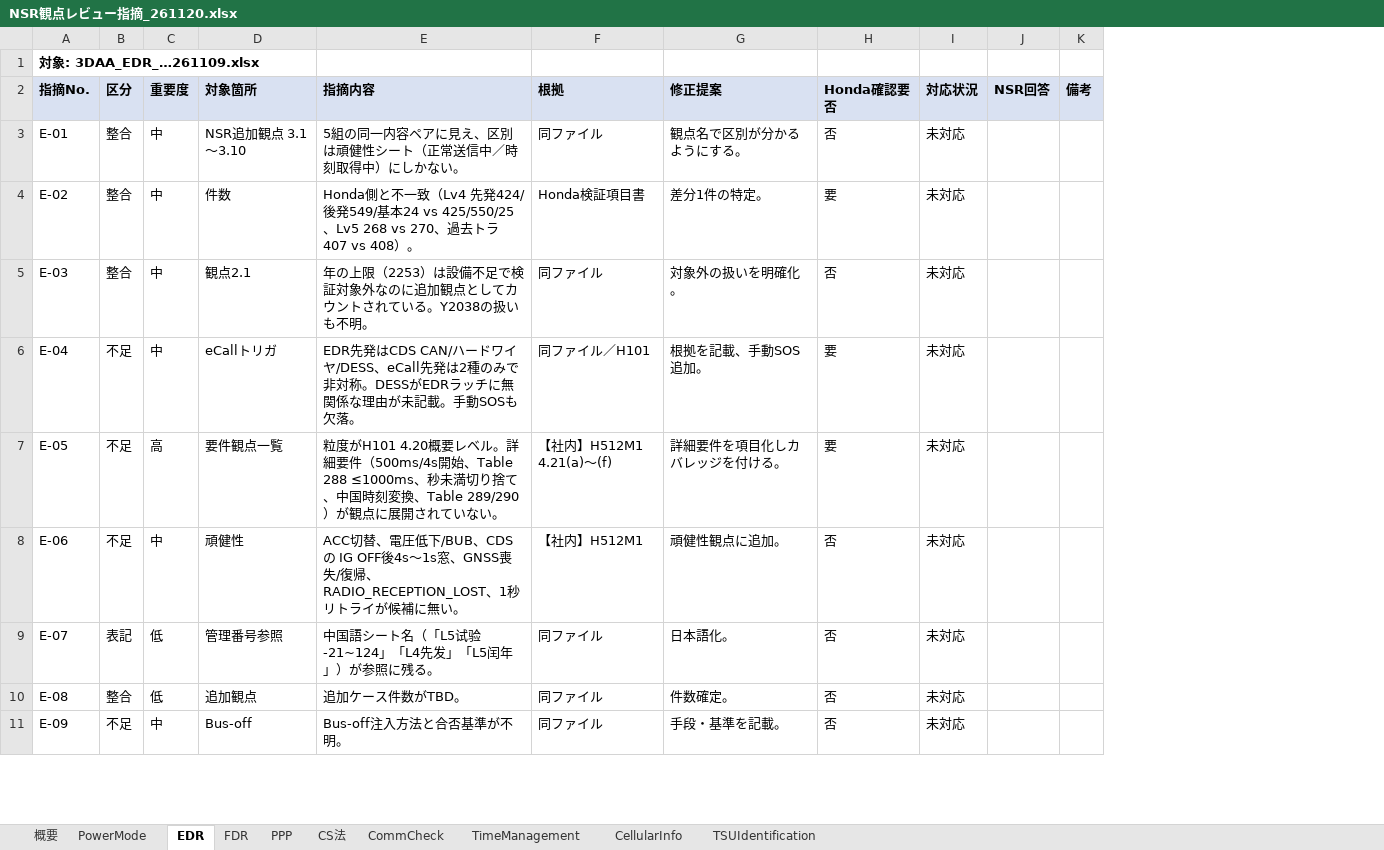
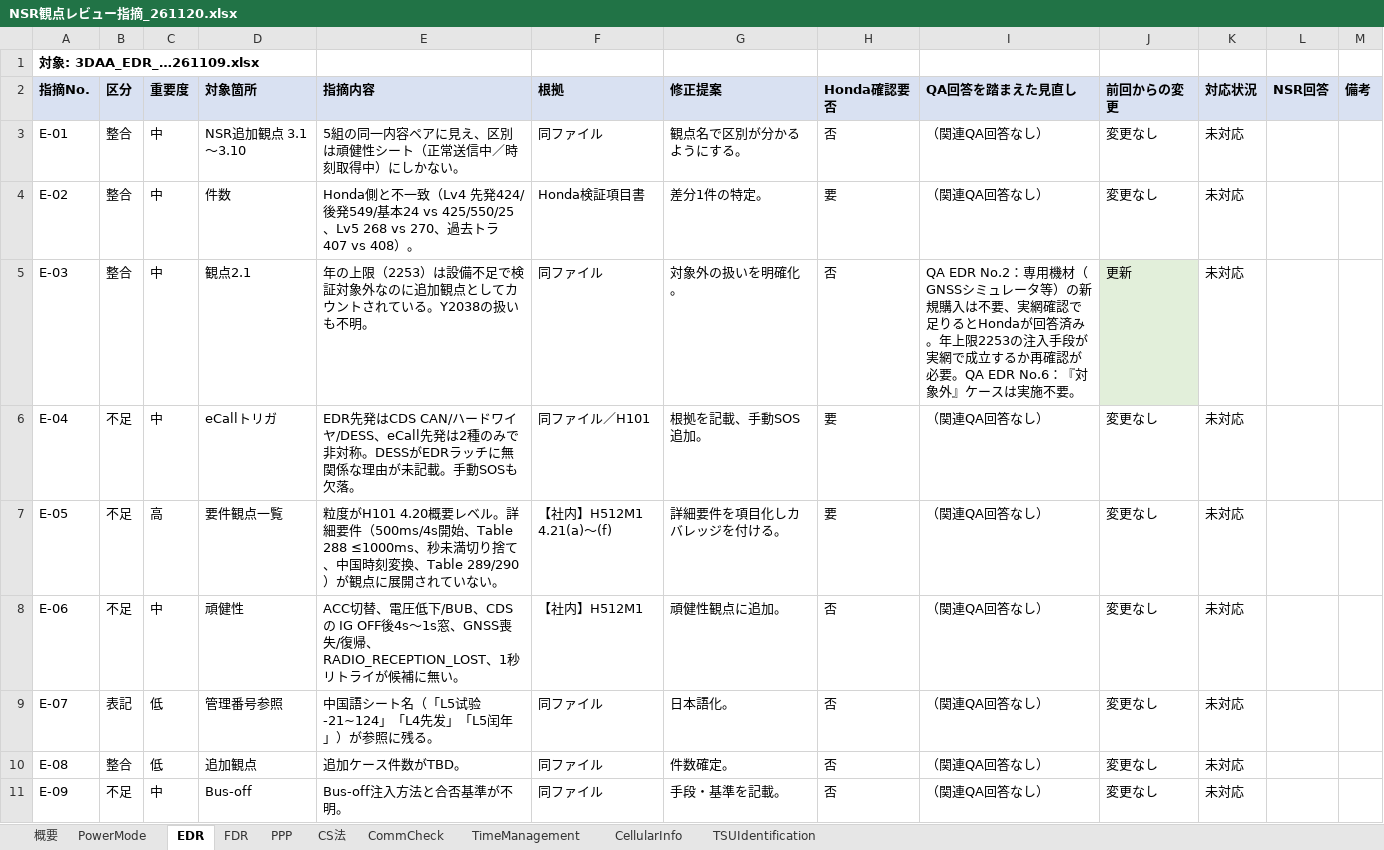
Before and after one commit to HoriikeYoshiteru/my-project, an Excel workbook: QA回答案/NSR観点レビュー指摘_261120.xlsx, sheet EDR, drawn as a sheet; only a part is shown; values as stored, in another font and other column widths than the file's, no borders; the diff covers the shown part only; the diff names each change by its address in the sheet, - before the commit and + after, or states it on an @@ line.

```diff
--- a/QA回答案/NSR観点レビュー指摘_261120.xlsx (sheet EDR)
+++ b/QA回答案/NSR観点レビュー指摘_261120.xlsx (sheet EDR)
+column I (QA回答を踏まえた見直し), rows 3-11: （関連QA回答なし） | （関連QA回答なし） | QA EDR No.2：専用機材（GNSSシミュレータ等）の新規購入は不要、実網確認で足りるとHondaが回答済み。年上限2253の注入手段が実網で成立するか再確認が必要。QA EDR No.6：『対象外』ケースは実施不要。 | （関連QA回答なし） | （関連QA回答なし） | （関連QA回答なし） | （関連QA回答なし） | （関連QA回答なし） | （関連QA回答なし）
+column J (前回からの変更), rows 3-11: 変更なし | 変更なし | 更新 | 変更なし | 変更なし | 変更なし | 変更なし | 変更なし | 変更なし
```
Also changed, not shown: 2 added rows elsewhere in this sheet, sheet TimeManagement, sheet 概要, sheet CellularInfo, sheet CommCheck, sheet CS法, sheet PowerMode, 3 more sheets.
